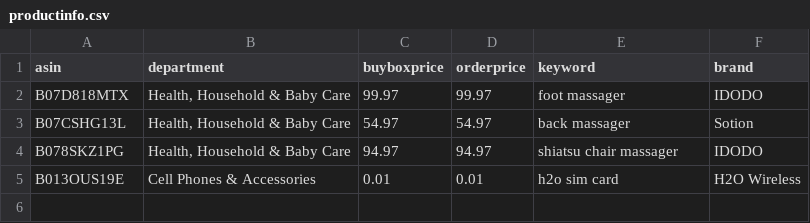
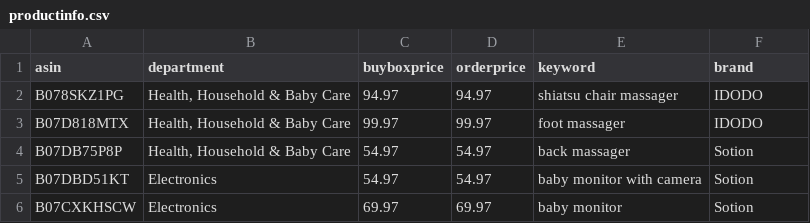
Before and after one commit to czds68/AmazonBuy, a CSV file: amazonbuy_database/productinfo.csv, drawn as a sheet; removed rows and columns are numbered as before the commit, all else as after; the diff names each change by its address in the sheet, - before the commit and + after, or states it on an @@ line.

```diff
--- a/amazonbuy_database/productinfo.csv
+++ b/amazonbuy_database/productinfo.csv
@@ row 4 moved to row 2: B078SKZ1PG @@
-A4 (asin): B07CSHG13L
+A4 (asin): B07DB75P8P
-row 5: B013OUS19E | Cell Phones & Accessories | 0.01 | 0.01 | h2o sim card | H2O Wireless
+row 5: B07DBD51KT | Electronics | 54.97 | 54.97 | baby monitor with camera | Sotion
+row 6: B07CXKHSCW | Electronics | 69.97 | 69.97 | baby monitor | Sotion
```
Also changed, not shown: amazonbuy_database/Finance.csv, amazonbuy_database/ordertask.csv, 3 other files.
